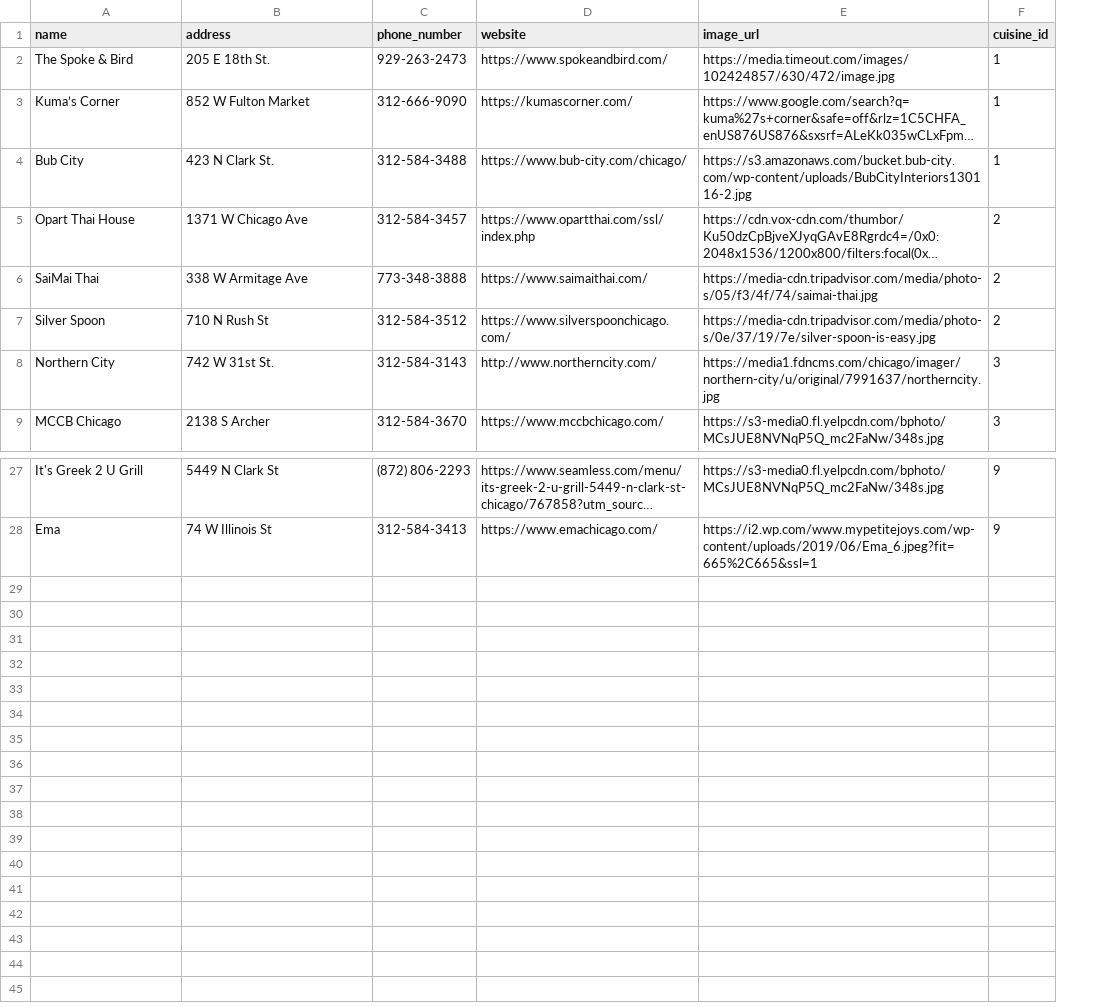
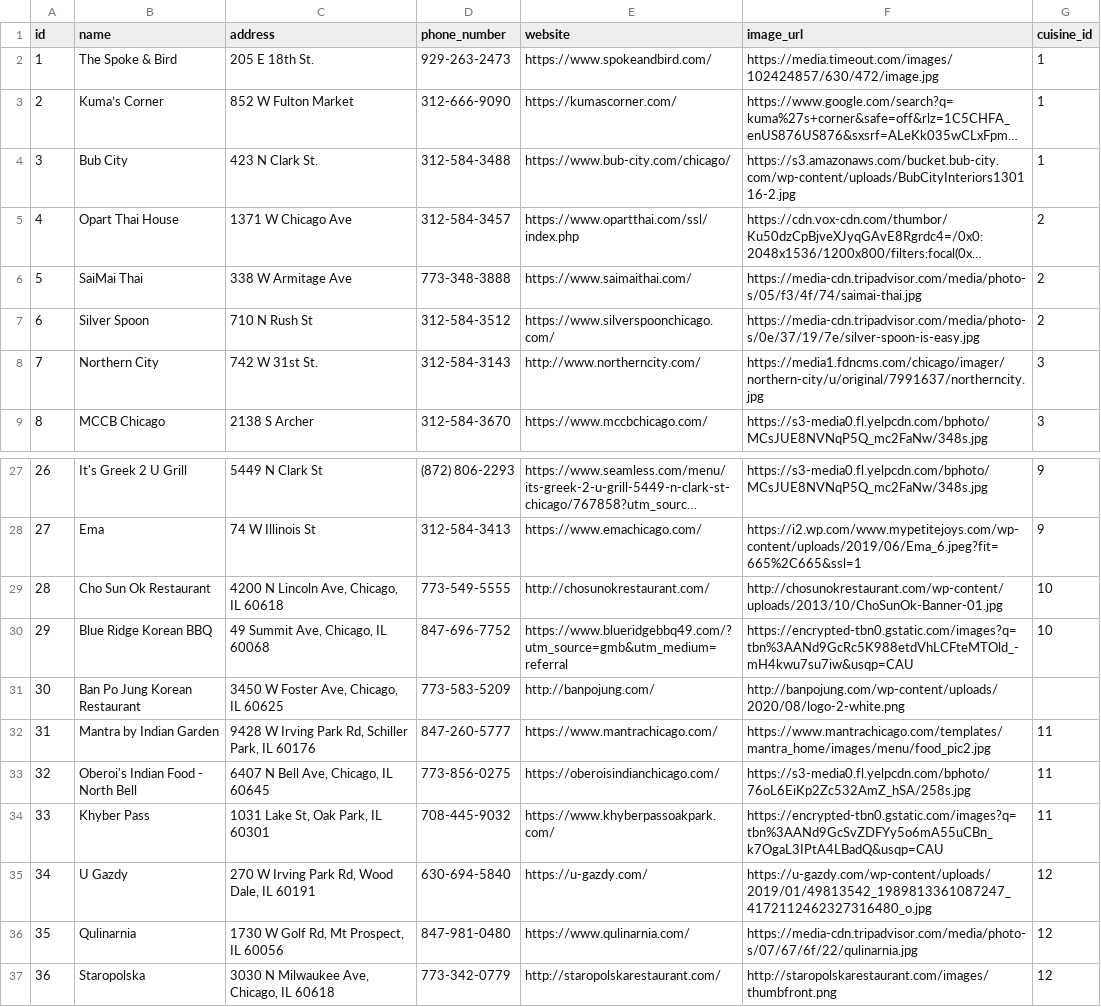
Before and after one commit to robkondrat/tastebuddies-api, a CSV file: data_files/restaurants.csv, drawn as a sheet; only a part is shown, gaps mark what is left out; long unchanged cells end in …; the diff names each change by its address in the sheet, - before the commit and + after, or states it on an @@ line.

```diff
--- a/data_files/restaurants.csv
+++ b/data_files/restaurants.csv
+column A (id), rows 2-9: 1 | 2 | 3 | 4 | 5 | 6 | 7 | 8; rows 27-28: 26 | 27
+row 29: 28 | Cho Sun Ok Restaurant | 4200 N Lincoln Ave, Chicago, IL 60618 | 773-549-5555 | http://chosunokrestaurant.com/ | http://chosunokrestaurant.com/wp-content/uploads/2013/10/ChoSunOk-Banner-01.jpg | 10
+row 30: 29 | Blue Ridge Korean BBQ | 49 Summit Ave, Chicago, IL 60068 | 847-696-7752 | https://www.blueridgebbq49.com/?utm_source=gmb&utm_medium=referral | https://encrypted-tbn0.gstatic.com/images?q=tbn%3AANd9GcRc5K988etdVhLCFteMTOld_-mH4kwu7su7iw&usqp=CAU | 10
+row 31: 30 | Ban Po Jung Korean Restaurant | 3450 W Foster Ave, Chicago, IL 60625 | 773-583-5209 | http://banpojung.com/ | http://banpojung.com/wp-content/uploads/2020/08/logo-2-white.png
+row 32: 31 | Mantra by Indian Garden | 9428 W Irving Park Rd, Schiller Park, IL 60176 | 847-260-5777 | https://www.mantrachicago.com/ | https://www.mantrachicago.com/templates/mantra_home/images/menu/food_pic2.jpg | 11
+row 33: 32 | Oberoi's Indian Food - North Bell | 6407 N Bell Ave, Chicago, IL 60645 | 773-856-0275 | https://oberoisindianchicago.com/ | https://s3-media0.fl.yelpcdn.com/bphoto/76oL6EiKp2Zc532AmZ_hSA/258s.jpg | 11
+row 34: 33 | Khyber Pass | 1031 Lake St, Oak Park, IL 60301 | 708-445-9032 | https://www.khyberpassoakpark.com/ | https://encrypted-tbn0.gstatic.com/images?q=tbn%3AANd9GcSvZDFYy5o6mA55uCBn_k7OgaL3IPtA4LBadQ&usqp=CAU | 11
+row 35: 34 | U Gazdy | 270 W Irving Park Rd, Wood Dale, IL 60191 | 630-694-5840 | https://u-gazdy.com/ | https://u-gazdy.com/wp-content/uploads/2019/01/49813542_1989813361087247_4172112462327316480_o.jpg | 12
+row 36: 35 | Qulinarnia | 1730 W Golf Rd, Mt Prospect, IL 60056 | 847-981-0480 | https://www.qulinarnia.com/ | https://media-cdn.tripadvisor.com/media/photo-s/07/67/6f/22/qulinarnia.jpg | 12
+row 37: 36 | Staropolska | 3030 N Milwaukee Ave, Chicago, IL 60618 | 773-342-0779 | http://staropolskarestaurant.com/ | http://staropolskarestaurant.com/images/thumbfront.png | 12
```
Also changed, not shown: 2 other files.
